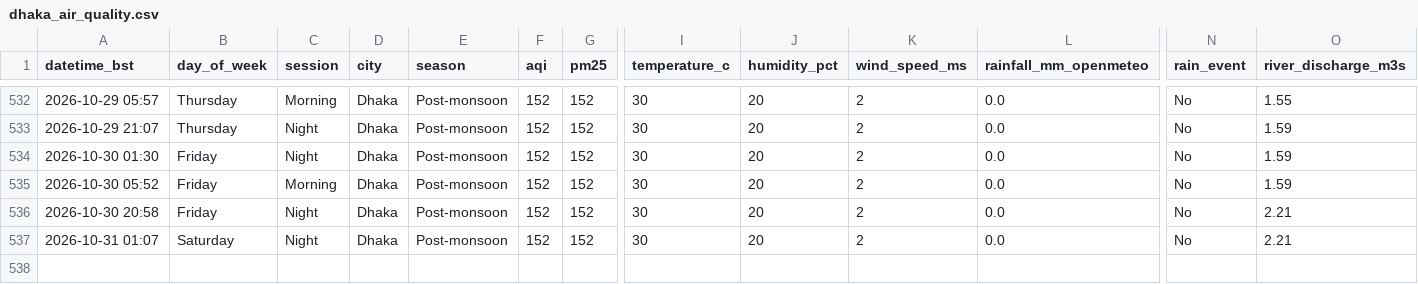
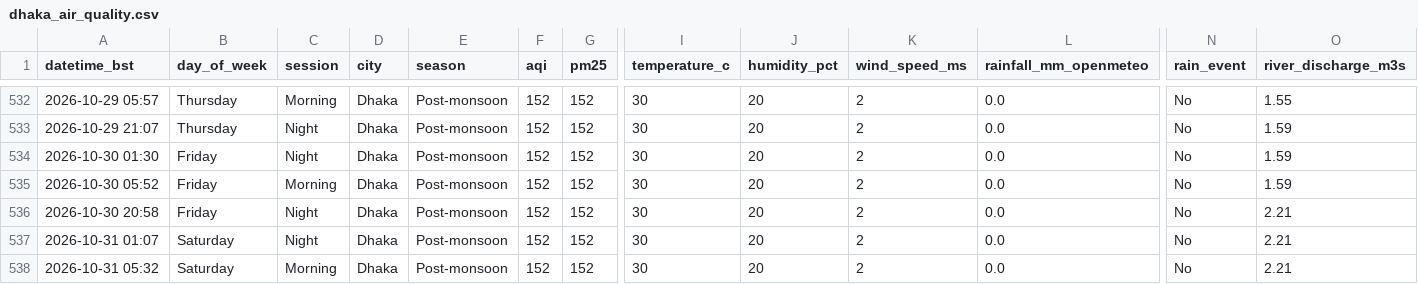
Before and after one commit to tahira489/dhaka-aqi-and-floods, a CSV file: dhaka_air_quality.csv, drawn as a sheet; only a part is shown, gaps mark what is left out; rows hold the shown columns only; the diff names each change by its address in the sheet, - before the commit and + after, or states it on an @@ line.

```diff
--- a/dhaka_air_quality.csv
+++ b/dhaka_air_quality.csv
+row 538: 2026-10-31 05:32 | Saturday | Morning | Dhaka | Post-monsoon | 152 | 152 | 30 | 20 | 2 | 0.0 | No | 2.21
```
